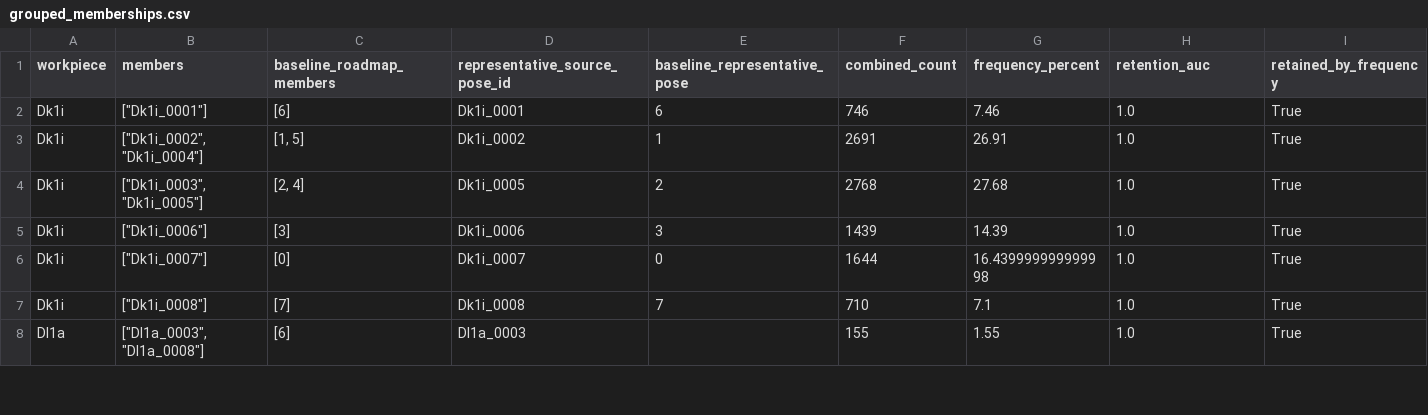
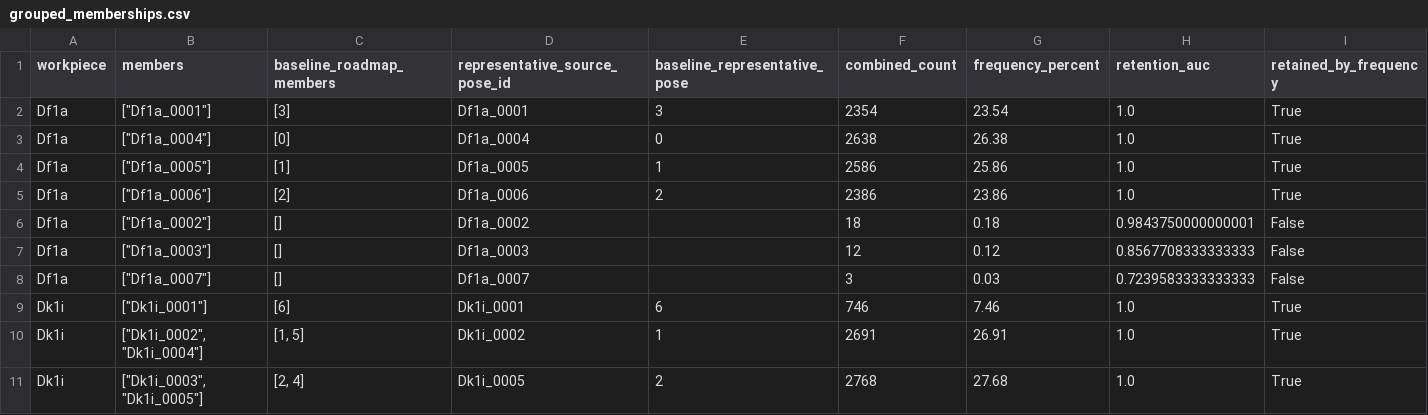
Before and after one commit to match-BiBaZu/BiBaZu_StableComponentenPoses, a CSV file: grouped_memberships.csv, drawn as a sheet; only a part is shown; the shorter side is filled out with more unchanged rows.

```diff
--- a/grouped_memberships.csv
+++ b/grouped_memberships.csv
@@ -1,2 +1,9 @@
 workpiece,members,baseline_roadmap_members,representative_source_pose_id,baseline_representative_pose,combined_count,frequency_percent,retention_auc,retained_by_frequency
+Df1a,"[""Df1a_0001""]",[3],Df1a_0001,3,2354,23.54,1.0,True
+Df1a,"[""Df1a_0004""]",[0],Df1a_0004,0,2638,26.38,1.0,True
+Df1a,"[""Df1a_0005""]",[1],Df1a_0005,1,2586,25.86,1.0,True
+Df1a,"[""Df1a_0006""]",[2],Df1a_0006,2,2386,23.86,1.0,True
+Df1a,"[""Df1a_0002""]",[],Df1a_0002,,18,0.18,0.9843750000000001,False
+Df1a,"[""Df1a_0003""]",[],Df1a_0003,,12,0.12,0.8567708333333333,False
+Df1a,"[""Df1a_0007""]",[],Df1a_0007,,3,0.03,0.7239583333333333,False
 Dk1i,"[""Dk1i_0001""]",[6],Dk1i_0001,6,746,7.46,1.0,True
```
Also changed, not shown: Df1a/frequencies.csv, 22 other files.
